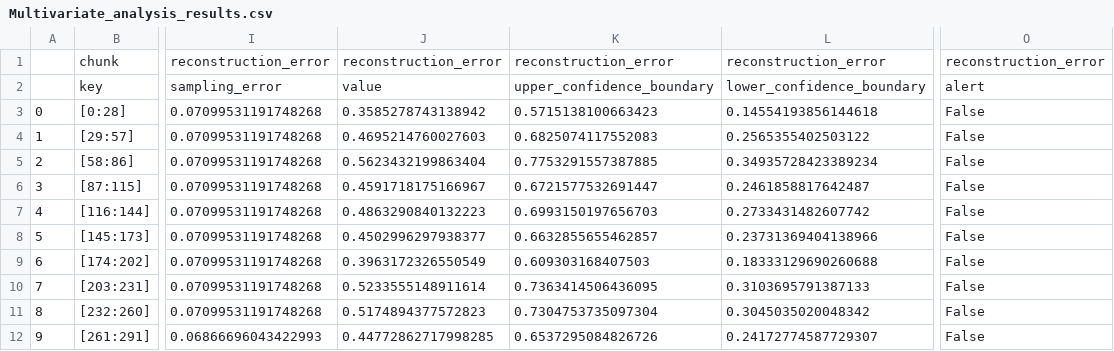
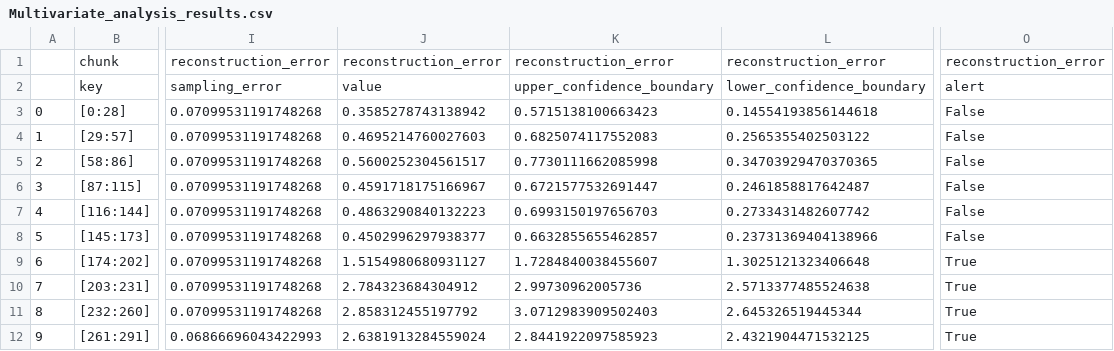
Before and after one commit to joicepreuss/mlops-nova-project, a CSV file: data/08_reporting/Data_drifts_reporting/Multivariate_drifts/Multivariate_analysis_results.csv, drawn as a sheet; only a part is shown, gaps mark what is left out; the diff names each change by its address in the sheet, - before the commit and + after, or states it on an @@ line.

Commit message:
data_drift final

```diff
--- a/data/08_reporting/Data_drifts_reporting/Multivariate_drifts/Multivariate_analysis_results.csv
+++ b/data/08_reporting/Data_drifts_reporting/Multivariate_drifts/Multivariate_analysis_results.csv
-J5: 0.5623432199863404
+J5: 0.5600252304561517
-K5: 0.7753291557387885
+K5: 0.7730111662085998
-L5: 0.34935728423389234
+L5: 0.34703929470370365
-J9: 0.3963172326550549
+J9: 1.5154980680931127
-K9: 0.609303168407503
+K9: 1.7284840038455607
-L9: 0.18333129690260688
+L9: 1.3025121323406648
-O9:O12: False
+O9:O12: True
-J10: 0.5233555148911614
+J10: 2.784323684304912
-K10: 0.7363414506436095
+K10: 2.99730962005736
-L10: 0.3103695791387133
+L10: 2.5713377485524638
-J11: 0.5174894377572823
+J11: 2.858312455197792
-K11: 0.7304753735097304
+K11: 3.0712983909502403
-L11: 0.3045035020048342
+L11: 2.645326519445344
-J12: 0.44772862717998285
+J12: 2.6381913284559024
-K12: 0.6537295084826726
+K12: 2.8441922097585923
-L12: 0.24172774587729307
+L12: 2.4321904471532125
```
Also changed, not shown: data/08_reporting/Data_drifts_reporting/Univariate_drifts/Univariate_analysis_results.csv, 8 other files.
